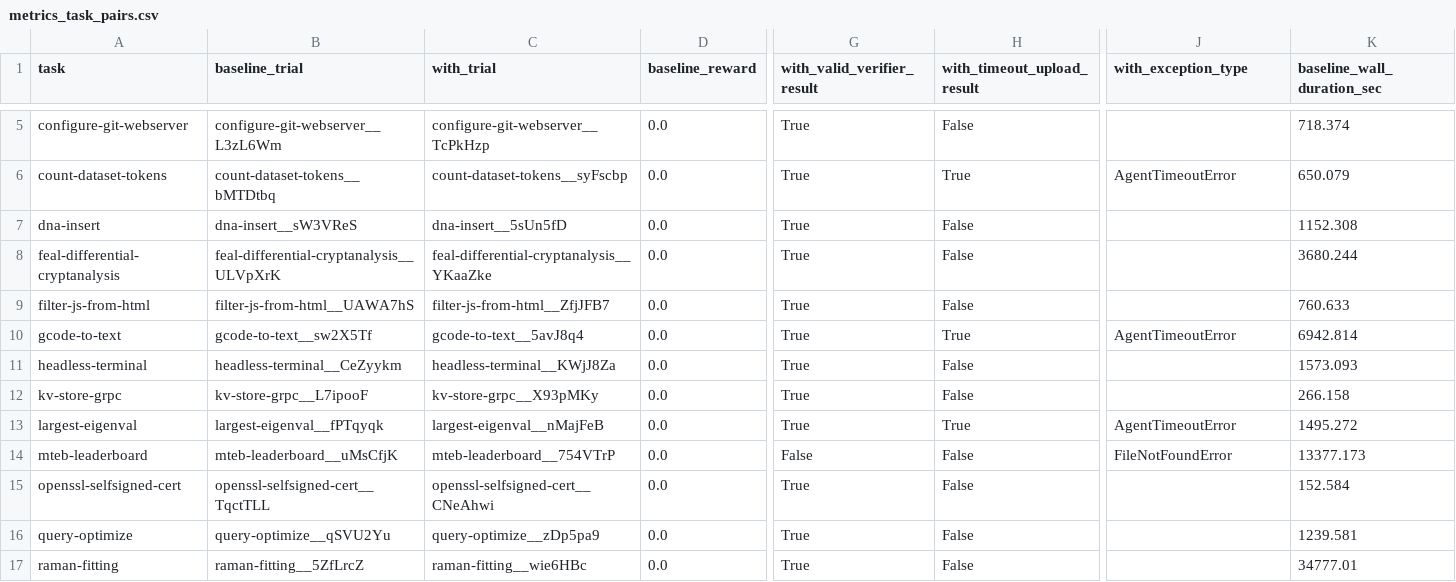
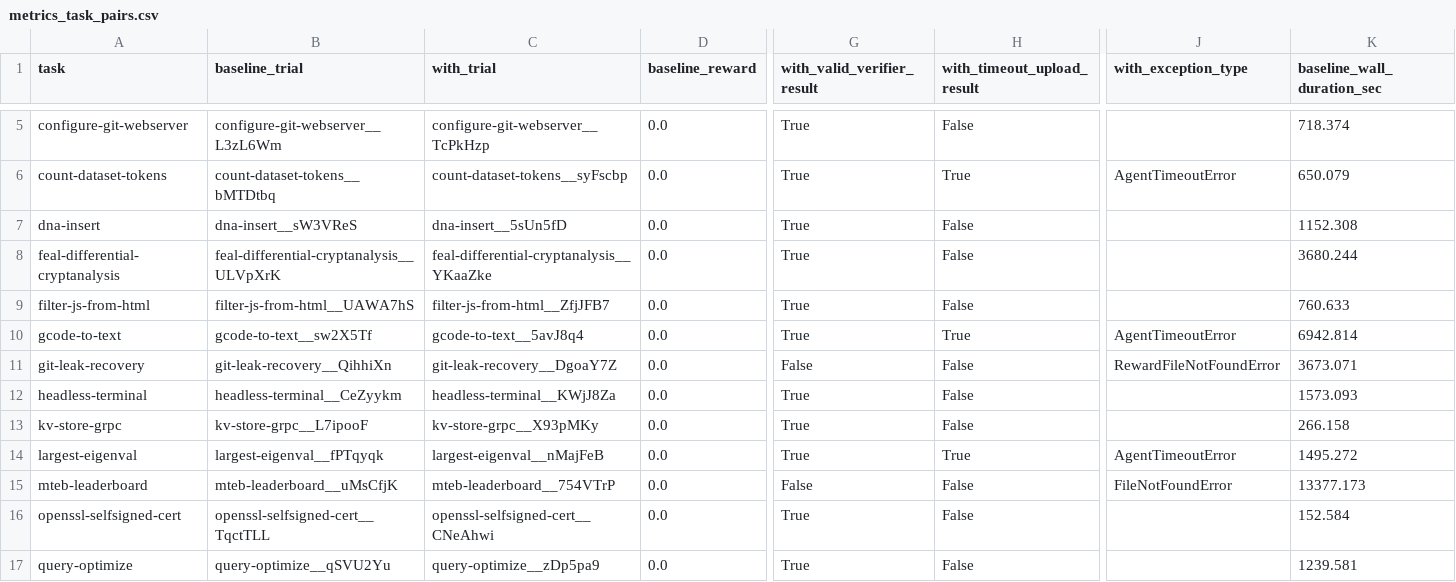
Before and after one commit to lwhere1314/Harness-TrajecDebug, a CSV file: docs/case-studies/kimi-code-tb21-metaharness-sweep-2026-06-10/metrics_task_pairs.csv, drawn as a sheet; only a part is shown, gaps mark what is left out; the shorter side is filled out with more unchanged rows; rows hold the shown columns only; the diff names each change by its address in the sheet, - before the commit and + after, or states it on an @@ line.

```diff
--- a/docs/case-studies/kimi-code-tb21-metaharness-sweep-2026-06-10/metrics_task_pairs.csv
+++ b/docs/case-studies/kimi-code-tb21-metaharness-sweep-2026-06-10/metrics_task_pairs.csv
+row 11: git-leak-recovery | git-leak-recovery__QihhiXn | git-leak-recovery__DgoaY7Z | 0.0 | False | False | RewardFileNotFoundError | 3673.071
```
Also changed, not shown: docs/case-studies/kimi-code-tb21-metaharness-sweep-2026-06-10/metrics.csv, docs/case-studies/kimi-code-tb21-metaharness-sweep-2026-06-10/runs.csv, 8 other files.
